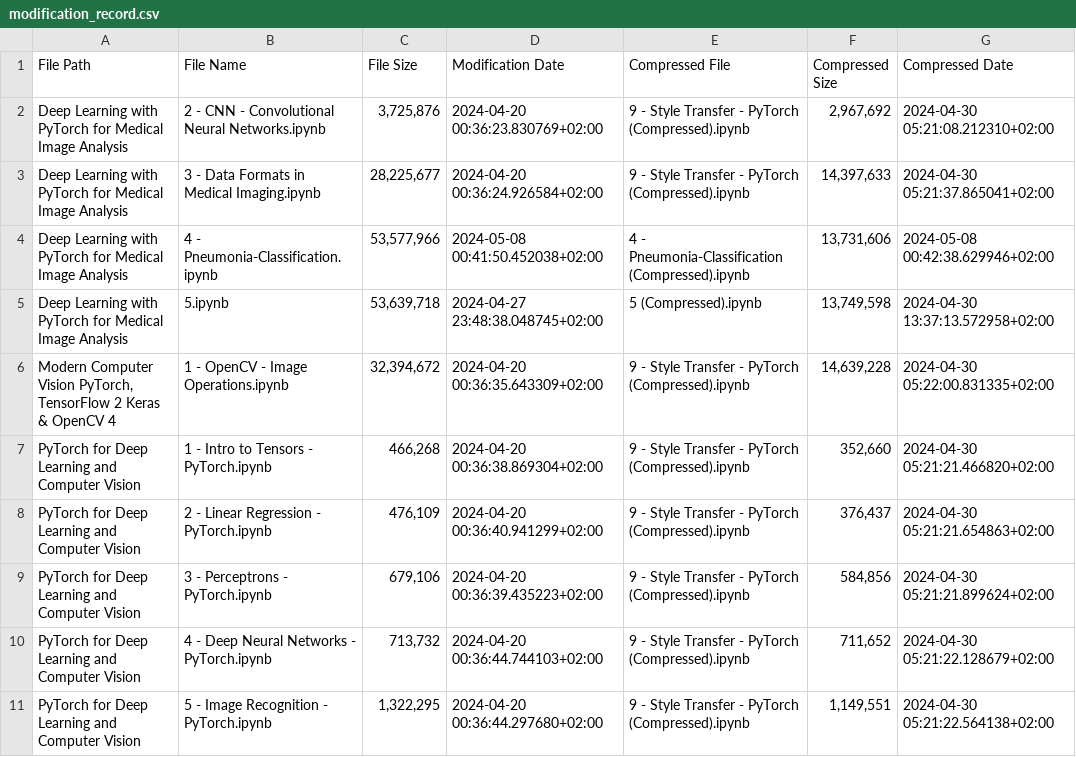
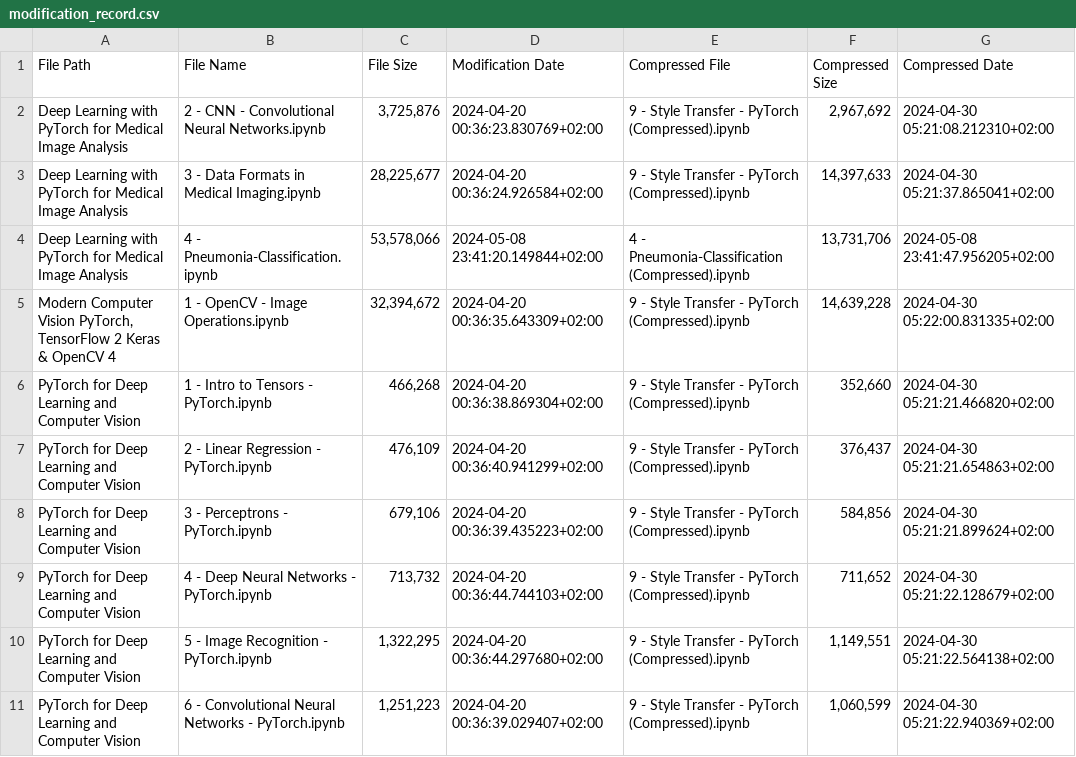
Before and after one commit to RaphaelZH/OpenCV_Program_EN, a CSV file: modification_record.csv, drawn as a sheet; only a part is shown; the shorter side is filled out with more unchanged rows.

```diff
--- a/modification_record.csv
+++ b/modification_record.csv
@@ -3,4 +3,3 @@ Deep Learning with PyTorch for Medical Image Analysis,2 - CNN - Convolutional Ne
 Deep Learning with PyTorch for Medical Image Analysis,3 - Data Formats in Medical Imaging.ipynb,"28,225,677",2024-04-20 00:36:24.926584+02:00,9 - Style Transfer - PyTorch (Compressed).ipynb,"14,397,633",2024-04-30 05:21:37.865041+02:00
-Deep Learning with PyTorch for Medical Image Analysis,4 - Pneumonia-Classification.ipynb,"53,577,966",2024-05-08 00:41:50.452038+02:00,4 - Pneumonia-Classification (Compressed).ipynb,"13,731,606",2024-05-08 00:42:38.629946+02:00
-Deep Learning with PyTorch for Medical Image Analysis,5.ipynb,"53,639,718",2024-04-27 23:48:38.048745+02:00,5 (Compressed).ipynb,"13,749,598",2024-04-30 13:37:13.572958+02:00
+Deep Learning with PyTorch for Medical Image Analysis,4 - Pneumonia-Classification.ipynb,"53,578,066",2024-05-08 23:41:20.149844+02:00,4 - Pneumonia-Classification (Compressed).ipynb,"13,731,706",2024-05-08 23:41:47.956205+02:00
 "Modern Computer Vision PyTorch, TensorFlow 2 Keras & OpenCV 4",1 - OpenCV - Image Operations.ipynb,"32,394,672",2024-04-20 00:36:35.643309+02:00,9 - Style Transfer - PyTorch (Compressed).ipynb,"14,639,228",2024-04-30 05:22:00.831335+02:00
```
Also changed, not shown: 3 other files.
